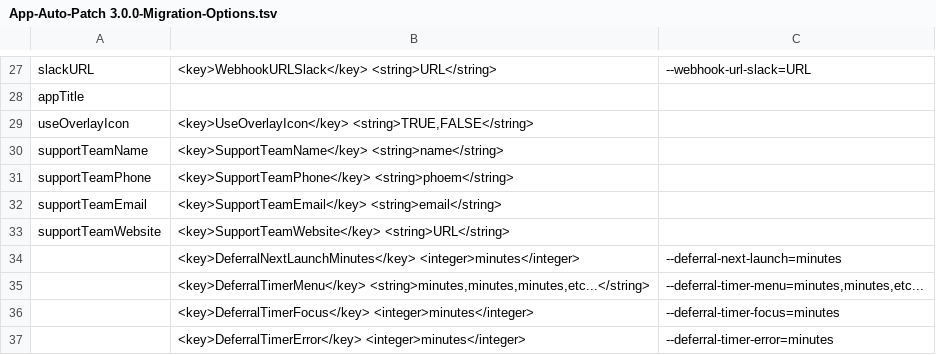
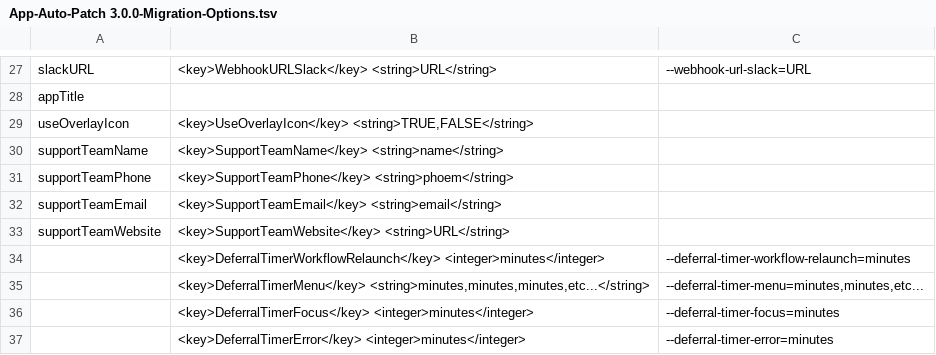
Before and after one commit to App-Auto-Patch/App-Auto-Patch, a TSV file: Resources/App-Auto-Patch 3.0.0-Migration-Options.tsv, drawn as a sheet; only a part is shown, gaps mark what is left out; removed rows and columns are numbered as before the commit, all else as after; the diff names each change by its address in the sheet, - before the commit and + after, or states it on an @@ line.

Commit message:
Update App-Auto-Patch 3.0.0-Migration-Options.tsv

```diff
--- a/Resources/App-Auto-Patch 3.0.0-Migration-Options.tsv
+++ b/Resources/App-Auto-Patch 3.0.0-Migration-Options.tsv
-row 34:  | <key>DeferralNextLaunchMinutes</key> <integer>minutes</integer> | --deferral-next-launch=minutes
+row 34:  | <key>DeferralTimerWorkflowRelaunch</key> <integer>minutes</integer> | --deferral-timer-workflow-relaunch=minutes
```
